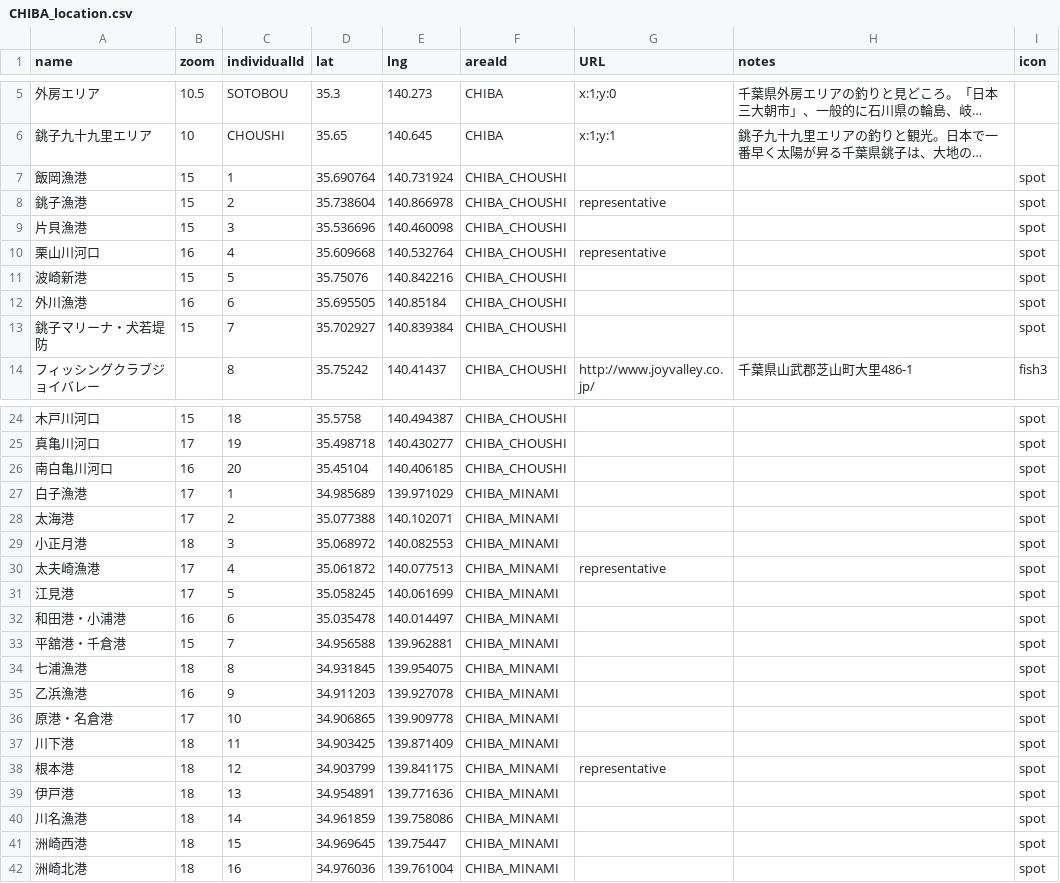
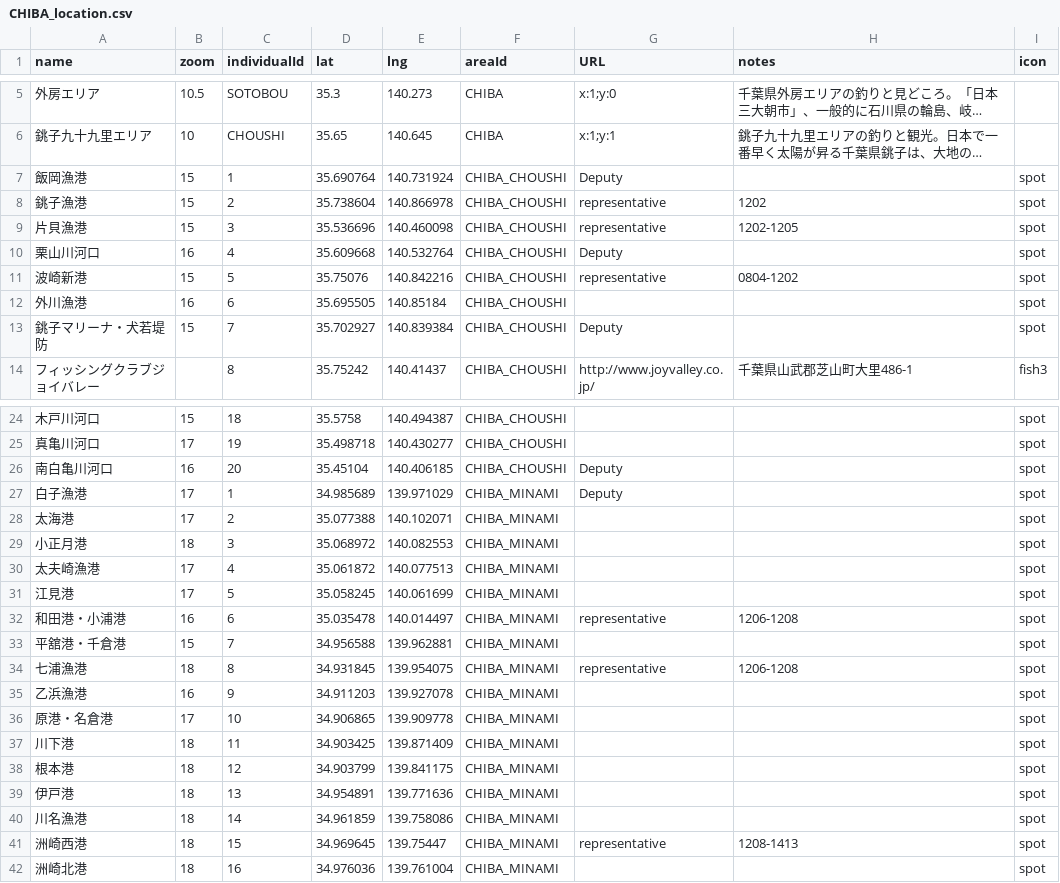
Before and after one commit to 4476barebare/MAP-, a CSV file: KANTO/CHIBA_location.csv, drawn as a sheet; only a part is shown, gaps mark what is left out; long unchanged cells end in …; the diff covers the shown part only; the diff names each change by its address in the sheet, - before the commit and + after, or states it on an @@ line.

```diff
--- a/KANTO/CHIBA_location.csv
+++ b/KANTO/CHIBA_location.csv
-G7 (URL): (empty)
+G7 (URL): Deputy
-H8 (notes): (empty)
+H8 (notes): 1202
-G9 (URL): (empty)
+G9 (URL): representative
-H9 (notes): (empty)
+H9 (notes): 1202-1205
-G10 (URL): representative
+G10 (URL): Deputy
-G11 (URL): (empty)
+G11 (URL): representative
-H11 (notes): (empty)
+H11 (notes): 0804-1202
-G13 (URL): (empty)
+G13 (URL): Deputy
-G26:G27 (URL): (empty)
+G26:G27 (URL): Deputy
-G30 (URL): representative
+G30 (URL): (empty)
-G32 (URL): (empty)
+G32 (URL): representative
-H32 (notes): (empty)
+H32 (notes): 1206-1208
-G34 (URL): (empty)
+G34 (URL): representative
-H34 (notes): (empty)
+H34 (notes): 1206-1208
-G38 (URL): representative
+G38 (URL): (empty)
-G41 (URL): (empty)
+G41 (URL): representative
-H41 (notes): (empty)
+H41 (notes): 1208-1413
```
Also changed, not shown: 40 edited cells elsewhere in this file.
